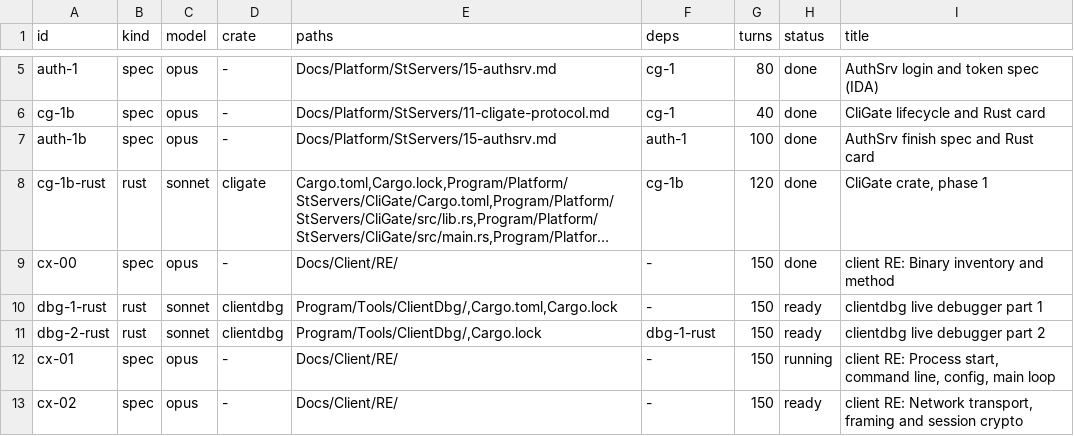
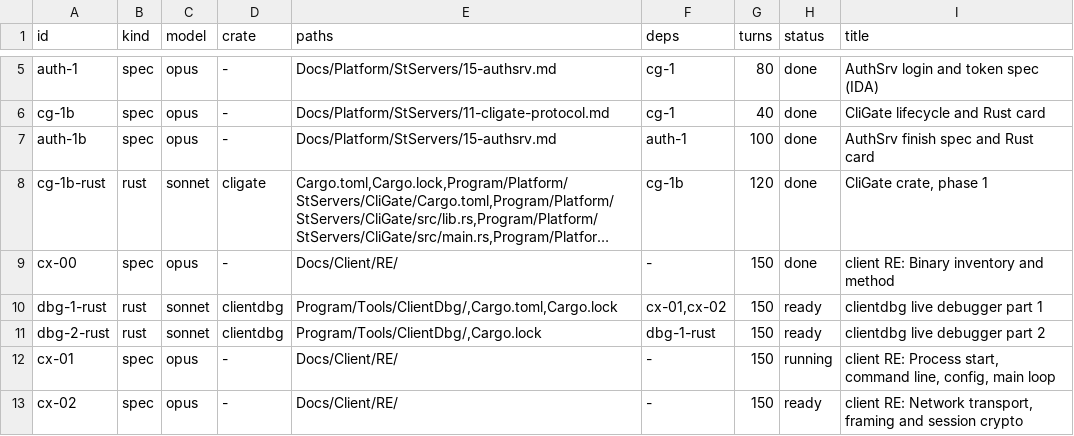
Before and after one commit to I-Juzi/slopemulator, a TSV file: tools/slices/queue.tsv, drawn as a sheet; only a part is shown, gaps mark what is left out; long unchanged cells end in …; the diff names each change by its address in the sheet, - before the commit and + after, or states it on an @@ line.

```diff
--- a/tools/slices/queue.tsv
+++ b/tools/slices/queue.tsv
-F10 (deps): -
+F10 (deps): cx-01,cx-02
```
Also changed, not shown: 1 other file.
